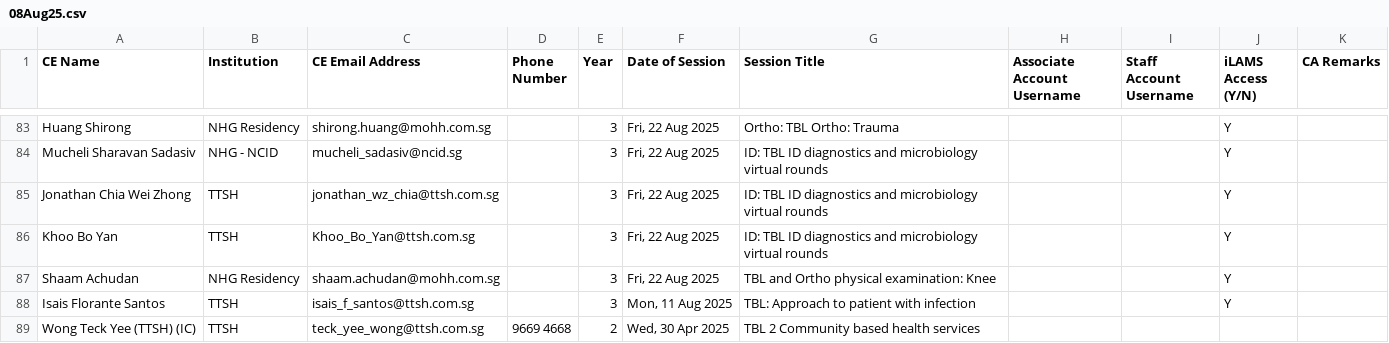
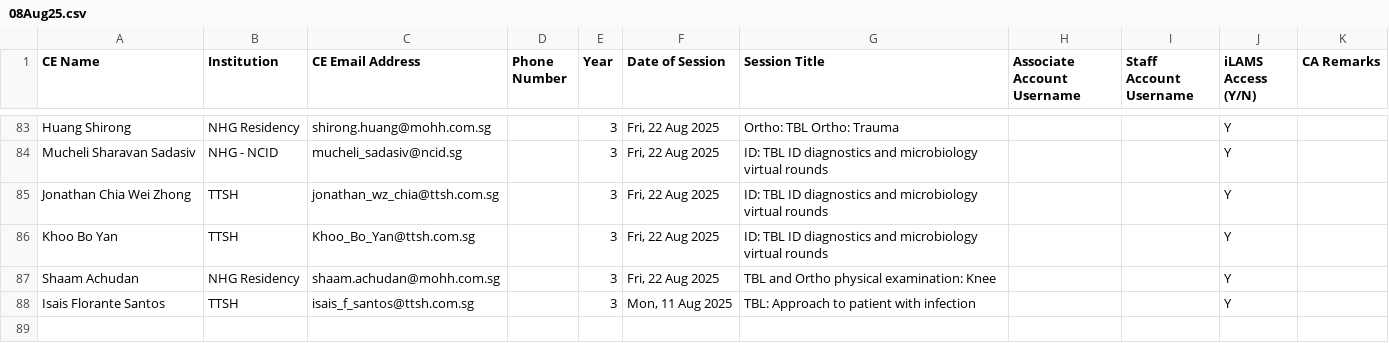
Before and after one commit to neonewton/PUBLIC_iLAMSAtmTool, a CSV file: c_iLAMS_SearchUsers/4_docs_SearchUsers/08Aug25.csv, drawn as a sheet; only a part is shown, gaps mark what is left out.

```diff
--- a/c_iLAMS_SearchUsers/4_docs_SearchUsers/08Aug25.csv
+++ b/c_iLAMS_SearchUsers/4_docs_SearchUsers/08Aug25.csv
@@ -88,2 +88 @@ Shaam Achudan,NHG Residency,shaam.achudan@mohh.com.sg,,3,"Fri, 22 Aug 2025",TBL
 Isais Florante Santos,TTSH,isais_f_santos@ttsh.com.sg,,3,"Mon, 11 Aug 2025",TBL: Approach to patient with infection,,,Y,
-Wong Teck Yee (TTSH) (IC),TTSH,teck_yee_wong@ttsh.com.sg,9669 4668,2,"Wed, 30 Apr 2025",TBL 2 Community based health services,,,,
```
Also changed, not shown: c_iLAMS_SearchUsers/4_docs_SearchUsers/09Sep25.csv, 9 other files.
